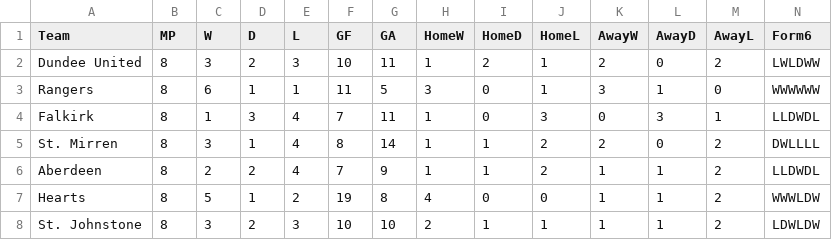
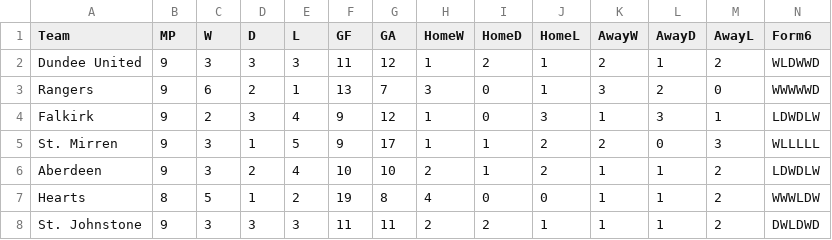
Before and after one commit to redrhino-dot/spl-forecast, a CSV file: team_stats.csv, drawn as a sheet; only a part is shown; the diff covers the shown part only.

```diff
--- a/team_stats.csv
+++ b/team_stats.csv
@@ -1,8 +1,8 @@
 Team,MP,W,D,L,GF,GA,HomeW,HomeD,HomeL,AwayW,AwayD,AwayL,Form6
-Dundee United,8,3,2,3,10,11,1,2,1,2,0,2,LWLDWW
-Rangers,8,6,1,1,11,5,3,0,1,3,1,0,WWWWWW
-Falkirk,8,1,3,4,7,11,1,0,3,0,3,1,LLDWDL
-St. Mirren,8,3,1,4,8,14,1,1,2,2,0,2,DWLLLL
-Aberdeen,8,2,2,4,7,9,1,1,2,1,1,2,LLDWDL
+Dundee United,9,3,3,3,11,12,1,2,1,2,1,2,WLDWWD
+Rangers,9,6,2,1,13,7,3,0,1,3,2,0,WWWWWD
+Falkirk,9,2,3,4,9,12,1,0,3,1,3,1,LDWDLW
+St. Mirren,9,3,1,5,9,17,1,1,2,2,0,3,WLLLLL
+Aberdeen,9,3,2,4,10,10,2,1,2,1,1,2,LDWDLW
 Hearts,8,5,1,2,19,8,4,0,0,1,1,2,WWWLDW
-St. Johnstone,8,3,2,3,10,10,2,1,1,1,1,2,LDWLDW
+St. Johnstone,9,3,3,3,11,11,2,2,1,1,1,2,DWLDWD
```
Also changed, not shown: 24 edited cells elsewhere in this file, results.csv, 3 other files.
